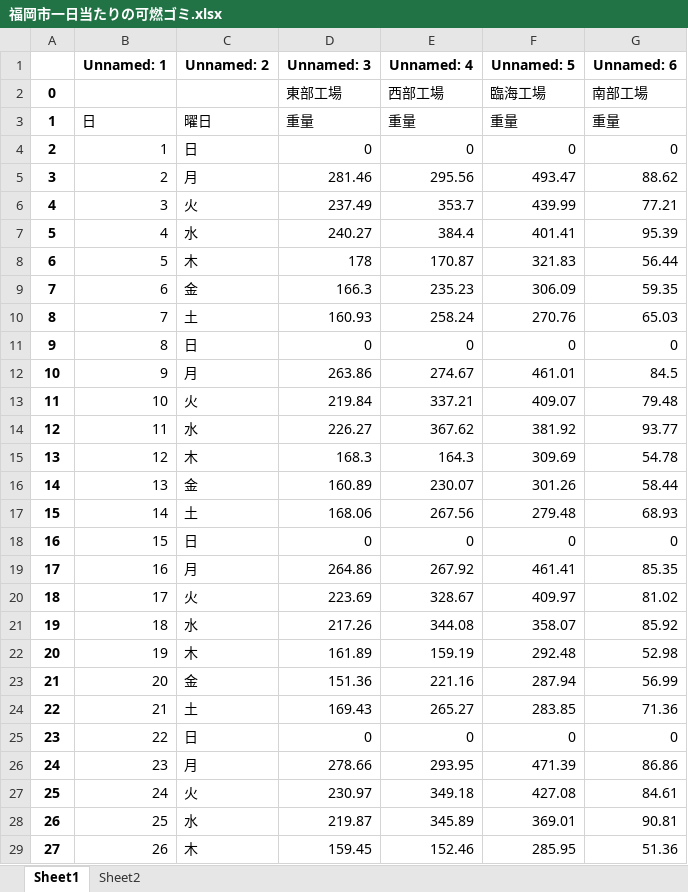
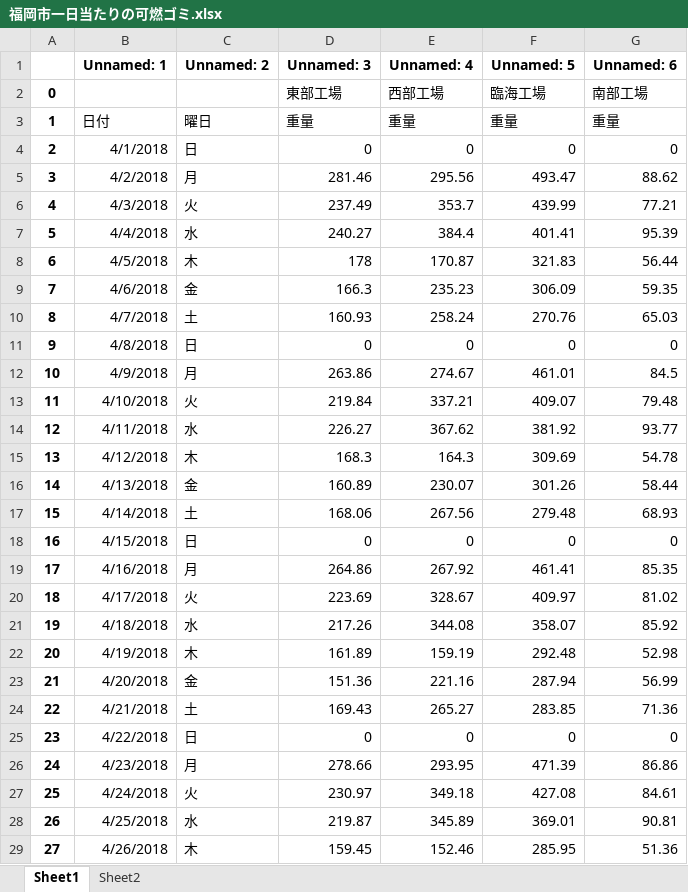
Before and after one commit to masayahamati/-, an Excel workbook: エクセルcsv/福岡市一日当たりの可燃ゴミ.xlsx, sheet Sheet1, drawn as a sheet; only a part is shown; values as stored, in another font and other column widths than the file's, no borders; charts and pictures not drawn; the diff covers the shown part only; the diff names each change by its address in the sheet, - before the commit and + after, or states it on an @@ line.

```diff
--- a/エクセルcsv/福岡市一日当たりの可燃ゴミ.xlsx (sheet Sheet1)
+++ b/エクセルcsv/福岡市一日当たりの可燃ゴミ.xlsx (sheet Sheet1)
-B3 (Unnamed: 1): 日
+B3 (Unnamed: 1): 日付
-B4 (Unnamed: 1): 1
+B4 (Unnamed: 1): 4/1/2018
-B5 (Unnamed: 1): 2
+B5 (Unnamed: 1): 4/2/2018
-B6 (Unnamed: 1): 3
+B6 (Unnamed: 1): 4/3/2018
-B7 (Unnamed: 1): 4
+B7 (Unnamed: 1): 4/4/2018
-B8 (Unnamed: 1): 5
+B8 (Unnamed: 1): 4/5/2018
-B9 (Unnamed: 1): 6
+B9 (Unnamed: 1): 4/6/2018
-B10 (Unnamed: 1): 7
+B10 (Unnamed: 1): 4/7/2018
-B11 (Unnamed: 1): 8
+B11 (Unnamed: 1): 4/8/2018
-B12 (Unnamed: 1): 9
+B12 (Unnamed: 1): 4/9/2018
-B13 (Unnamed: 1): 10
+B13 (Unnamed: 1): 4/10/2018
-B14 (Unnamed: 1): 11
+B14 (Unnamed: 1): 4/11/2018
-B15 (Unnamed: 1): 12
+B15 (Unnamed: 1): 4/12/2018
-B16 (Unnamed: 1): 13
+B16 (Unnamed: 1): 4/13/2018
-B17 (Unnamed: 1): 14
+B17 (Unnamed: 1): 4/14/2018
-B18 (Unnamed: 1): 15
+B18 (Unnamed: 1): 4/15/2018
-B19 (Unnamed: 1): 16
+B19 (Unnamed: 1): 4/16/2018
-B20 (Unnamed: 1): 17
+B20 (Unnamed: 1): 4/17/2018
-B21 (Unnamed: 1): 18
+B21 (Unnamed: 1): 4/18/2018
-B22 (Unnamed: 1): 19
+B22 (Unnamed: 1): 4/19/2018
-B23 (Unnamed: 1): 20
+B23 (Unnamed: 1): 4/20/2018
-B24 (Unnamed: 1): 21
+B24 (Unnamed: 1): 4/21/2018
-B25 (Unnamed: 1): 22
+B25 (Unnamed: 1): 4/22/2018
-B26 (Unnamed: 1): 23
+B26 (Unnamed: 1): 4/23/2018
-B27 (Unnamed: 1): 24
+B27 (Unnamed: 1): 4/24/2018
-B28 (Unnamed: 1): 25
+B28 (Unnamed: 1): 4/25/2018
-B29 (Unnamed: 1): 26
+B29 (Unnamed: 1): 4/26/2018
```
Also changed, not shown: 1435 edited cells elsewhere in this sheet, charts or pictures, 16 other files.
